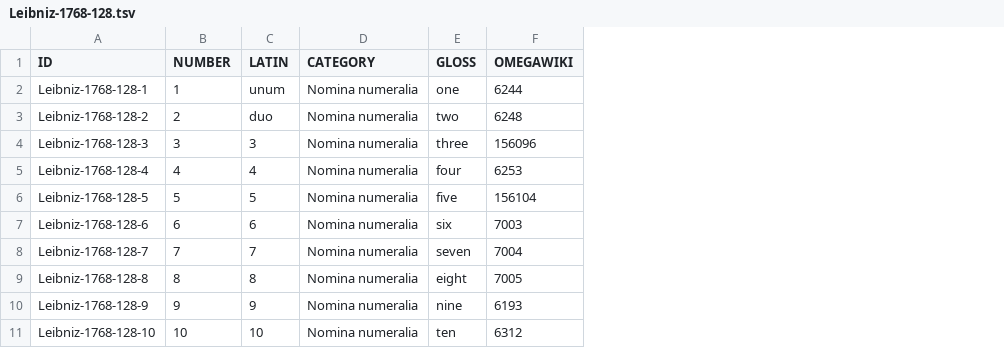
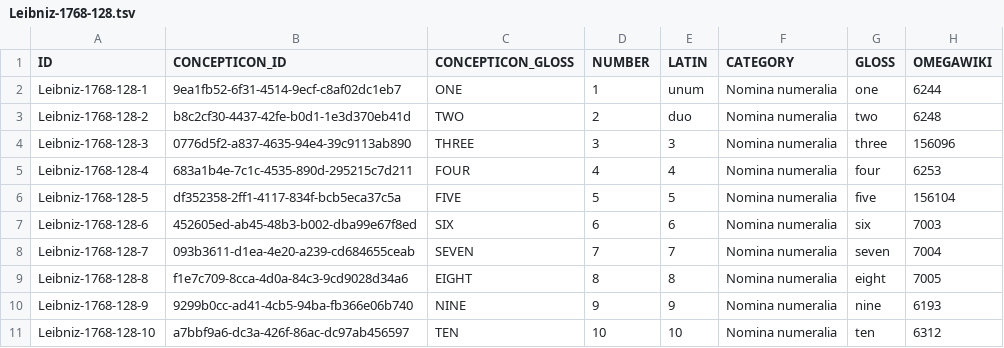
Before and after one commit to concepticon/concepticon-data, a TSV file: concepticondata/conceptlists/Leibniz-1768-128.tsv, drawn as a sheet; only a part is shown; the diff names each change by its address in the sheet, - before the commit and + after, or states it on an @@ line.

Commit message:
added 'foreign key' to concepticon.tsv to conceptlists. The CONCEPTICON_ID column references a row in concepticon.tsv (currently determined based on OMEGAWIKI), the CONCEPTICON_GLOSS shows the gloss of the linked DefinedConcept to make the ID more transparent. Note that CONCEPTICON_GLOSS should never be edited in an individual conceptlist, and whenever it changes in concepticon.tsv, it has to be regenerated in the individual concept lists. Thus we might want to remove this column again, after the first release.

```diff
--- a/concepticondata/conceptlists/Leibniz-1768-128.tsv
+++ b/concepticondata/conceptlists/Leibniz-1768-128.tsv
+column B (CONCEPTICON_ID), rows 2-11: 9ea1fb52-6f31-4514-9ecf-c8af02dc1eb7 | b8c2cf30-4437-42fe-b0d1-1e3d370eb41d | 0776d5f2-a837-4635-94e4-39c9113ab890 | 683a1b4e-7c1c-4535-890d-295215c7d211 | df352358-2ff1-4117-834f-bcb5eca37c5a | 452605ed-ab45-48b3-b002-dba99e67f8ed | 093b3611-d1ea-4e20-a239-cd684655ceab | f1e7c709-8cca-4d0a-84c3-9cd9028d34a6 | 9299b0cc-ad41-4cb5-94ba-fb366e06b740 | a7bbf9a6-dc3a-426f-86ac-dc97ab456597
+column C (CONCEPTICON_GLOSS), rows 2-11: ONE | TWO | THREE | FOUR | FIVE | SIX | SEVEN | EIGHT | NINE | TEN
```
Also changed, not shown: concepticondata/conceptlists/OGrady-1969-100.tsv, concepticondata/conceptlists/Starostin-1991-110.tsv, 47 other files.
